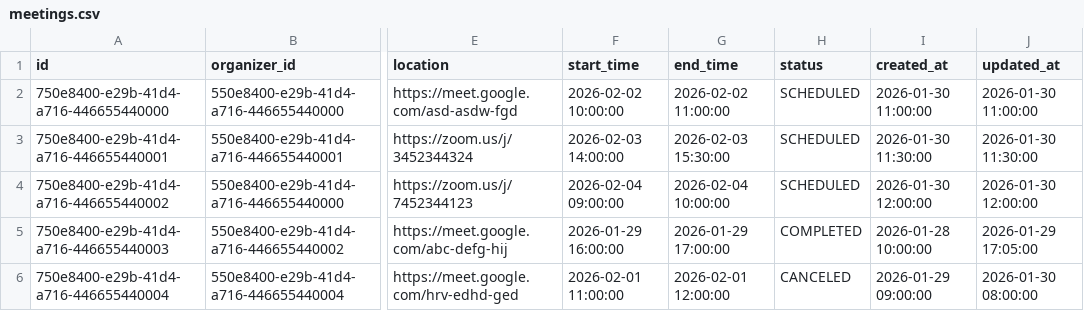
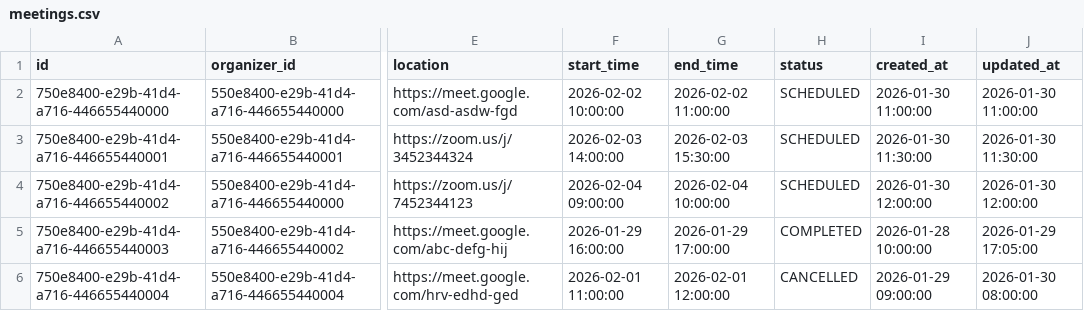
Before and after one commit to anepretimovdiasoft/Android-Bootcamp-2026-Backend, a CSV file: src/main/resources/db/data/meetings.csv, drawn as a sheet; only a part is shown, gaps mark what is left out; the diff names each change by its address in the sheet, - before the commit and + after, or states it on an @@ line.

```diff
--- a/src/main/resources/db/data/meetings.csv
+++ b/src/main/resources/db/data/meetings.csv
-H6 (status): CANCELED
+H6 (status): CANCELLED
```
Also changed, not shown: 1 other file.
